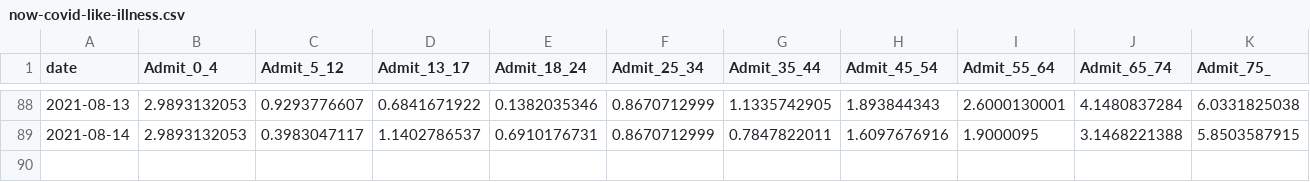
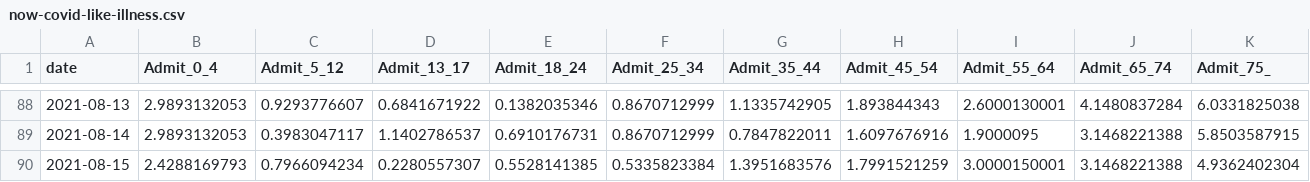
Before and after one commit to nychealth/coronavirus-data, a CSV file: latest/now-covid-like-illness.csv, drawn as a sheet; only a part is shown, gaps mark what is left out; rows hold the shown columns only; the diff names each change by its address in the sheet, - before the commit and + after, or states it on an @@ line.

Commit message:
8/18 data update

```diff
--- a/latest/now-covid-like-illness.csv
+++ b/latest/now-covid-like-illness.csv
+row 90: 2021-08-15 | 2.4288169793 | 0.7966094234 | 0.2280557307 | 0.5528141385 | 0.5335823384 | 1.3951683576 | 1.7991521259 | 3.0000150001 | 3.1468221388 | 4.9362402304
```
Also changed, not shown: trends/cases-by-day.csv, trends/covid-like-illness.csv, 35 other files.
